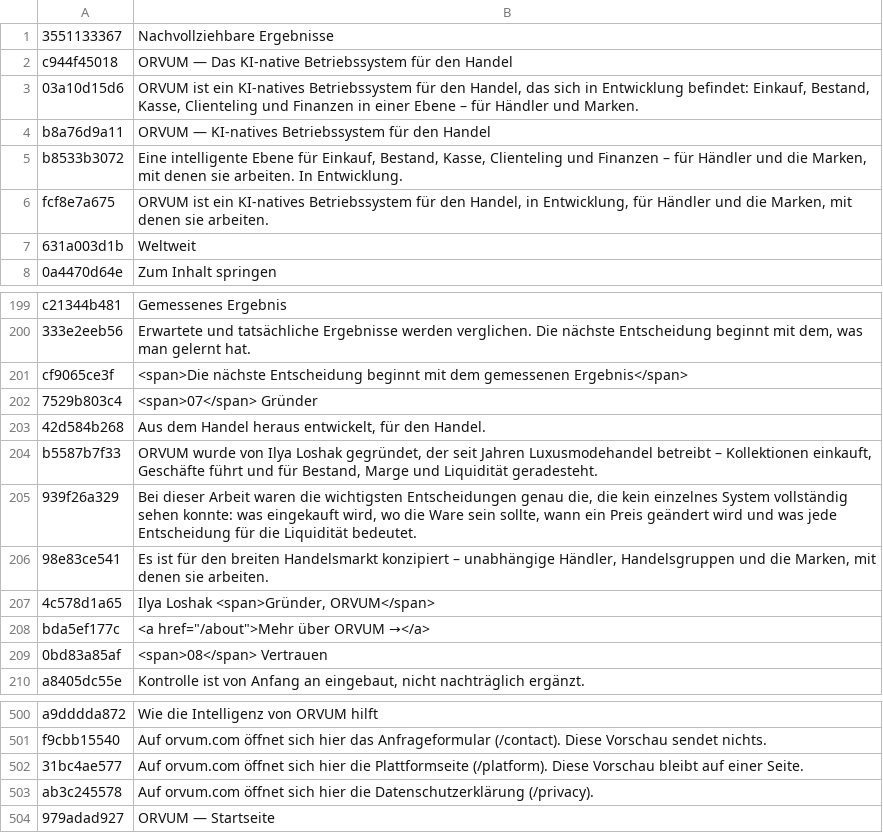
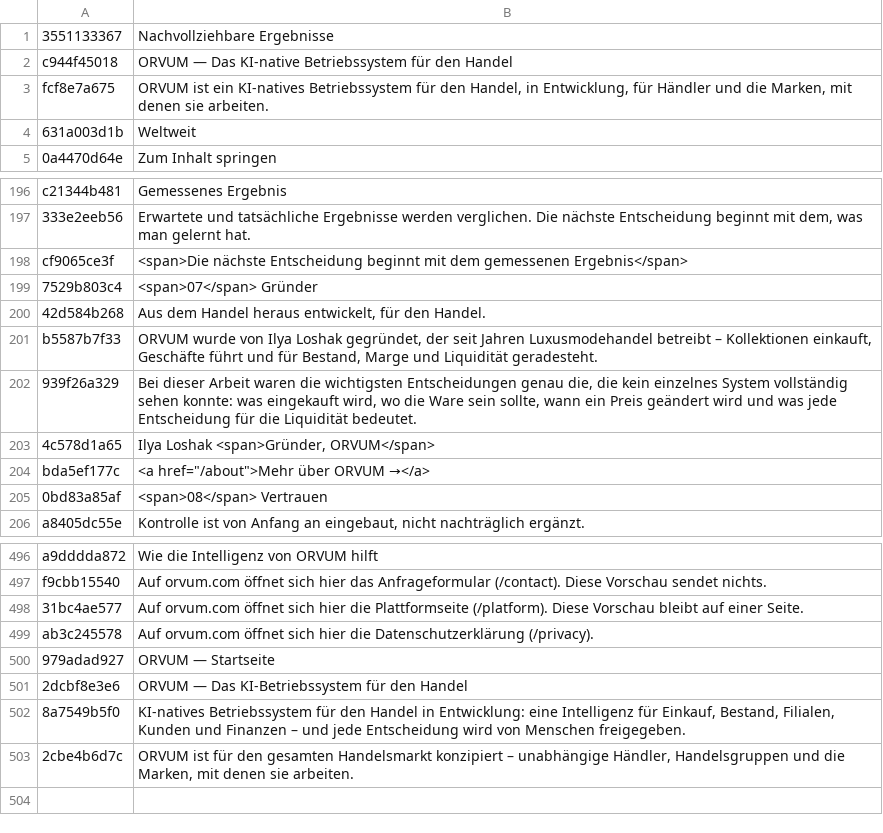
Before and after one commit to loshakilya-web/orvum-site, a TSV file: i18n/src/de.tsv, drawn as a sheet; only a part is shown, gaps mark what is left out.

```diff
--- a/i18n/src/de.tsv
+++ b/i18n/src/de.tsv
@@ -2,5 +2,2 @@
 c944f45018	ORVUM — Das KI-native Betriebssystem für den Handel
-03a10d15d6	ORVUM ist ein KI-natives Betriebssystem für den Handel, das sich in Entwicklung befindet: Einkauf, Bestand, Kasse, Clienteling und Finanzen in einer Ebene – für Händler und Marken.
-b8a76d9a11	ORVUM — KI-natives Betriebssystem für den Handel
-b8533b3072	Eine intelligente Ebene für Einkauf, Bestand, Kasse, Clienteling und Finanzen – für Händler und die Marken, mit denen sie arbeiten. In Entwicklung.
 fcf8e7a675	ORVUM ist ein KI-natives Betriebssystem für den Handel, in Entwicklung, für Händler und die Marken, mit denen sie arbeiten.
@@ -205,3 +202,2 @@ b5587b7f33	ORVUM wurde von Ilya Loshak gegründet, der seit Jahren Luxusmodehand
 939f26a329	Bei dieser Arbeit waren die wichtigsten Entscheidungen genau die, die kein einzelnes System vollständig sehen konnte: was eingekauft wird, wo die Ware sein sollte, wann ein Preis geändert wird und was jede Entscheidung für die Liquidität bedeutet.
-98e83ce541	Es ist für den breiten Handelsmarkt konzipiert – unabhängige Händler, Handelsgruppen und die Marken, mit denen sie arbeiten.
 4c578d1a65	Ilya Loshak <span>Gründer, ORVUM</span>
@@ -504 +500,4 @@ ab3c245578	Auf orvum.com öffnet sich hier die Datenschutzerklärung (/privacy).
 979adad927	ORVUM — Startseite
+2dcbf8e3e6	ORVUM — Das KI-Betriebssystem für den Handel
+8a7549b5f0	KI-natives Betriebssystem für den Handel in Entwicklung: eine Intelligenz für Einkauf, Bestand, Filialen, Kunden und Finanzen – und jede Entscheidung wird von Menschen freigegeben.
+2cbe4b6d7c	ORVUM ist für den gesamten Handelsmarkt konzipiert – unabhängige Händler, Handelsgruppen und die Marken, mit denen sie arbeiten.
```
Also changed, not shown: i18n/src/ar.tsv, i18n/src/el.tsv, 15 other files.
